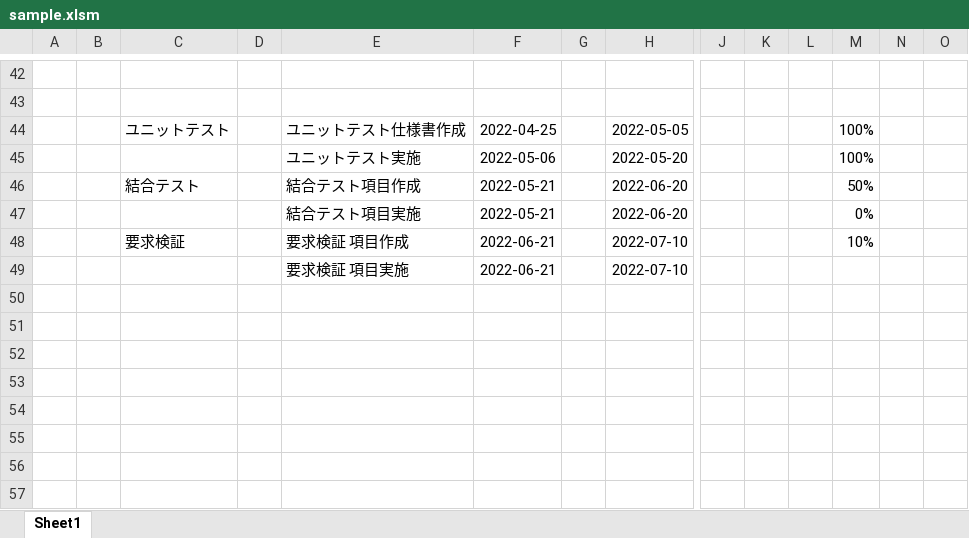
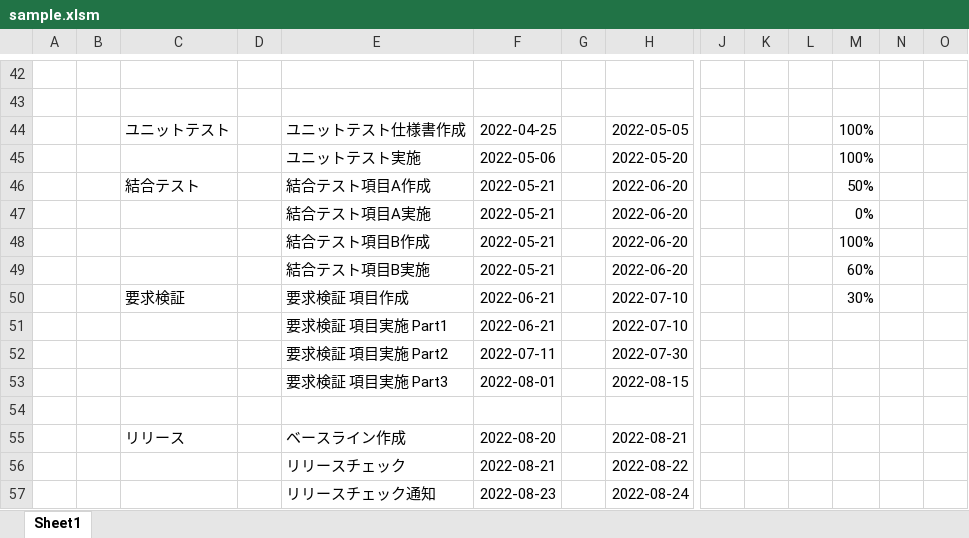
Before and after one commit to shiftdownet/E2S4K, an Excel workbook: sample.xlsm, sheet Sheet1, drawn as a sheet; only a part is shown, gaps mark what is left out; values as stored, in another font and other column widths than the file's, no borders; addresses are those after the commit; rows hold the shown columns only; the diff names each change by its address in the sheet, - before the commit and + after, or states it on an @@ line.

```diff
--- a/sample.xlsm (sheet Sheet1)
+++ b/sample.xlsm (sheet Sheet1)
-E46: 結合テスト項目作成
+E46: 結合テスト項目A作成
-E47: 結合テスト項目実施
+E47: 結合テスト項目A実施
+row 48:  |  |  |  | 結合テスト項目B作成 | 2022-05-21 |  | 2022-06-20 |  |  |  | 100%
+row 49:  |  |  |  | 結合テスト項目B実施 | 2022-05-21 |  | 2022-06-20 |  |  |  | 60%
-M50: 10%
+M50: 30%
-E51: 要求検証 項目実施
+E51: 要求検証 項目実施 Part1
+row 52:  |  |  |  | 要求検証 項目実施 Part2 | 2022-07-11 |  | 2022-07-30
+row 53:  |  |  |  | 要求検証 項目実施 Part3 | 2022-08-01 |  | 2022-08-15
+row 54: (empty)
+row 55:  |  | リリース |  | ベースライン作成 | 2022-08-20 |  | 2022-08-21
+row 56:  |  |  |  | リリースチェック | 2022-08-21 |  | 2022-08-22
+row 57:  |  |  |  | リリースチェック通知 | 2022-08-23 |  | 2022-08-24
```
Also changed, not shown: 2 other files.
